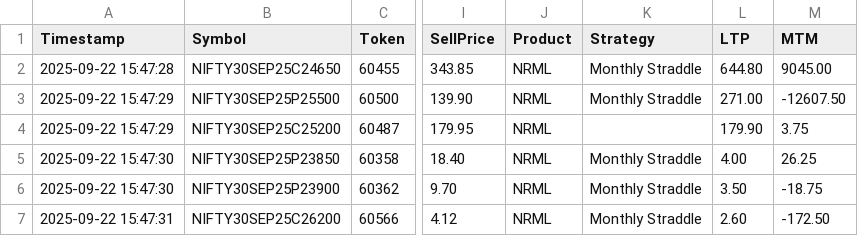
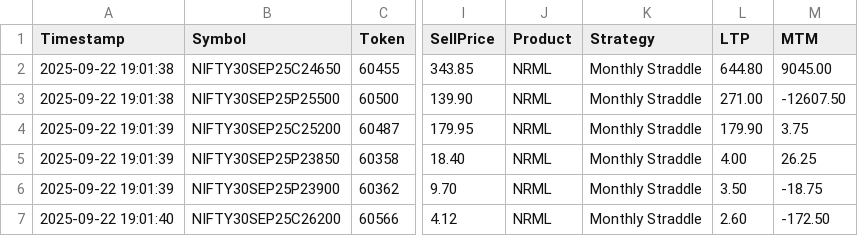
Before and after one commit to mailarrout/trade_app, a CSV file: modules/logs/2025-09-22_positions.csv, drawn as a sheet; only a part is shown, gaps mark what is left out; the diff names each change by its address in the sheet, - before the commit and + after, or states it on an @@ line.

```diff
--- a/modules/logs/2025-09-22_positions.csv
+++ b/modules/logs/2025-09-22_positions.csv
-A2 (Timestamp): 2025-09-22 15:47:28
+A2 (Timestamp): 2025-09-22 19:01:38
-A3 (Timestamp): 2025-09-22 15:47:29
+A3 (Timestamp): 2025-09-22 19:01:38
-A4 (Timestamp): 2025-09-22 15:47:29
+A4 (Timestamp): 2025-09-22 19:01:39
-K4 (Strategy): (empty)
+K4 (Strategy): Monthly Straddle
-A5:A6 (Timestamp): 2025-09-22 15:47:30
+A5:A6 (Timestamp): 2025-09-22 19:01:39
-A7 (Timestamp): 2025-09-22 15:47:31
+A7 (Timestamp): 2025-09-22 19:01:40
```
Also changed, not shown: logs/2025-09-22-day_available_margin_detl.csv, modules/logs/2025-09-22_adjustment_values.csv, 42 other files.
